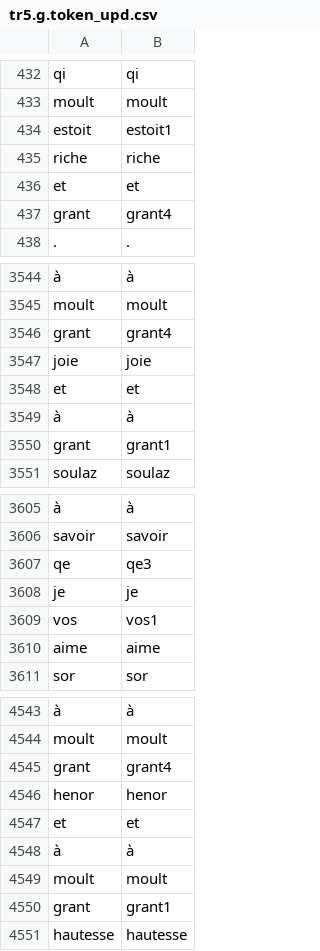
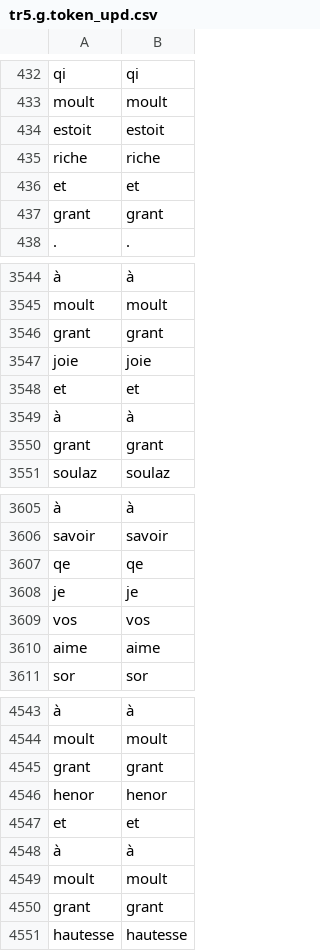
Before and after one commit to mmaterni/ula2, a CSV file: ula_data/data_restored/tr5.g.token_upd.csv, drawn as a sheet; only a part is shown, gaps mark what is left out; removed rows and columns are numbered as before the commit, all else as after; the diff covers the shown part only; the diff names each change by its address in the sheet, - before the commit and + after, or states it on an @@ line.

```diff
--- a/ula_data/data_restored/tr5.g.token_upd.csv
+++ b/ula_data/data_restored/tr5.g.token_upd.csv
-B434: estoit1
+B434: estoit
-B437: grant4
+B437: grant
-B3546: grant4
+B3546: grant
-row 3550: grant | grant1
+row 3550: grant | grant
-B3607: qe3
+B3607: qe
-B3609: vos1
+B3609: vos
-B4545: grant4
+B4545: grant
-row 4550: grant | grant1
+row 4550: grant | grant
```
Also changed, not shown: 5 edited cells elsewhere in this file, ula_data/data_restored/tr5.g.form_upd.csv, 9 other files.
